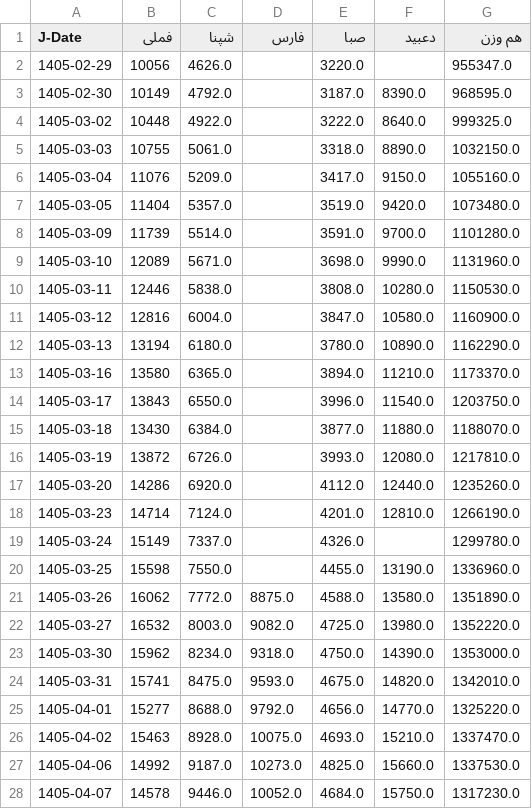
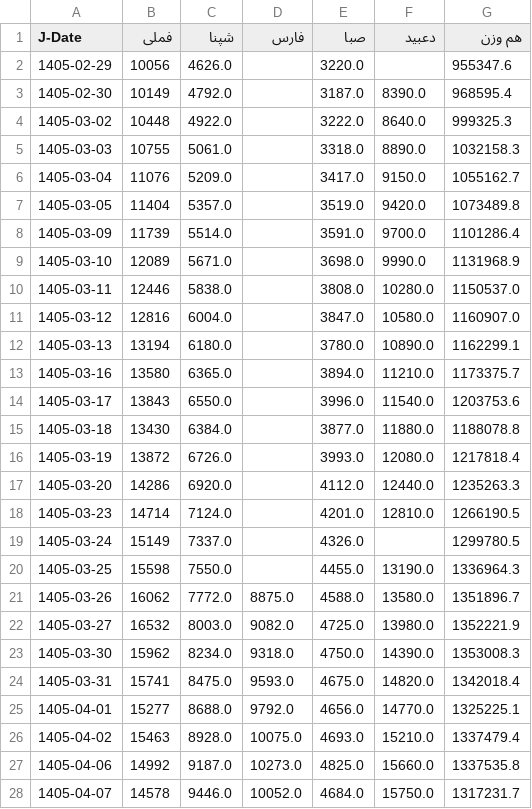
Before and after one commit to AmirHoseinkazemy/tse-stocks-post-reopening-risk-return-analysis, a CSV file: Data.csv, drawn as a sheet; only a part is shown; the diff covers the shown part only.

```diff
--- a/Data.csv
+++ b/Data.csv
@@ -1,28 +1,28 @@
 J-Date,فملی,شپنا,فارس,صبا,دعبید,هم وزن
-1405-02-29,10056,4626.0,,3220.0,,955347.0
-1405-02-30,10149,4792.0,,3187.0,8390.0,968595.0
-1405-03-02,10448,4922.0,,3222.0,8640.0,999325.0
-1405-03-03,10755,5061.0,,3318.0,8890.0,1032150.0
-1405-03-04,11076,5209.0,,3417.0,9150.0,1055160.0
-1405-03-05,11404,5357.0,,3519.0,9420.0,1073480.0
-1405-03-09,11739,5514.0,,3591.0,9700.0,1101280.0
-1405-03-10,12089,5671.0,,3698.0,9990.0,1131960.0
-1405-03-11,12446,5838.0,,3808.0,10280.0,1150530.0
-1405-03-12,12816,6004.0,,3847.0,10580.0,1160900.0
-1405-03-13,13194,6180.0,,3780.0,10890.0,1162290.0
-1405-03-16,13580,6365.0,,3894.0,11210.0,1173370.0
-1405-03-17,13843,6550.0,,3996.0,11540.0,1203750.0
-1405-03-18,13430,6384.0,,3877.0,11880.0,1188070.0
-1405-03-19,13872,6726.0,,3993.0,12080.0,1217810.0
-1405-03-20,14286,6920.0,,4112.0,12440.0,1235260.0
-1405-03-23,14714,7124.0,,4201.0,12810.0,1266190.0
-1405-03-24,15149,7337.0,,4326.0,,1299780.0
-1405-03-25,15598,7550.0,,4455.0,13190.0,1336960.0
-1405-03-26,16062,7772.0,8875.0,4588.0,13580.0,1351890.0
-1405-03-27,16532,8003.0,9082.0,4725.0,13980.0,1352220.0
-1405-03-30,15962,8234.0,9318.0,4750.0,14390.0,1353000.0
-1405-03-31,15741,8475.0,9593.0,4675.0,14820.0,1342010.0
-1405-04-01,15277,8688.0,9792.0,4656.0,14770.0,1325220.0
-1405-04-02,15463,8928.0,10075.0,4693.0,15210.0,1337470.0
-1405-04-06,14992,9187.0,10273.0,4825.0,15660.0,1337530.0
-1405-04-07,14578,9446.0,10052.0,4684.0,15750.0,1317230.0
+1405-02-29,10056,4626.0,,3220.0,,955347.6
+1405-02-30,10149,4792.0,,3187.0,8390.0,968595.4
+1405-03-02,10448,4922.0,,3222.0,8640.0,999325.3
+1405-03-03,10755,5061.0,,3318.0,8890.0,1032158.3
+1405-03-04,11076,5209.0,,3417.0,9150.0,1055162.7
+1405-03-05,11404,5357.0,,3519.0,9420.0,1073489.8
+1405-03-09,11739,5514.0,,3591.0,9700.0,1101286.4
+1405-03-10,12089,5671.0,,3698.0,9990.0,1131968.9
+1405-03-11,12446,5838.0,,3808.0,10280.0,1150537.0
+1405-03-12,12816,6004.0,,3847.0,10580.0,1160907.0
+1405-03-13,13194,6180.0,,3780.0,10890.0,1162299.1
+1405-03-16,13580,6365.0,,3894.0,11210.0,1173375.7
+1405-03-17,13843,6550.0,,3996.0,11540.0,1203753.6
+1405-03-18,13430,6384.0,,3877.0,11880.0,1188078.8
+1405-03-19,13872,6726.0,,3993.0,12080.0,1217818.4
+1405-03-20,14286,6920.0,,4112.0,12440.0,1235263.3
+1405-03-23,14714,7124.0,,4201.0,12810.0,1266190.5
+1405-03-24,15149,7337.0,,4326.0,,1299780.5
+1405-03-25,15598,7550.0,,4455.0,13190.0,1336964.3
+1405-03-26,16062,7772.0,8875.0,4588.0,13580.0,1351896.7
+1405-03-27,16532,8003.0,9082.0,4725.0,13980.0,1352221.9
+1405-03-30,15962,8234.0,9318.0,4750.0,14390.0,1353008.3
+1405-03-31,15741,8475.0,9593.0,4675.0,14820.0,1342018.4
+1405-04-01,15277,8688.0,9792.0,4656.0,14770.0,1325225.1
+1405-04-02,15463,8928.0,10075.0,4693.0,15210.0,1337479.4
+1405-04-06,14992,9187.0,10273.0,4825.0,15660.0,1337535.8
+1405-04-07,14578,9446.0,10052.0,4684.0,15750.0,1317231.7
```
Also changed, not shown: 56 edited cells elsewhere in this file, 2 other files.
